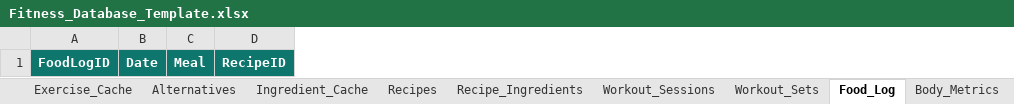
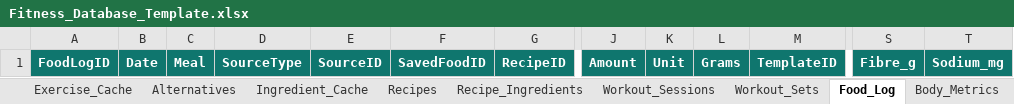
Before and after one commit to nfarrugia1985/Nfarrugia1985.github.io, an Excel workbook: Fitness_Database_Template.xlsx, sheet Food_Log, drawn as a sheet; only a part is shown, gaps mark what is left out; values as stored, in another font and other column widths than the file's, no borders; the diff names each change by its address in the sheet, - before the commit and + after, or states it on an @@ line.

```diff
--- a/Fitness_Database_Template.xlsx (sheet Food_Log)
+++ b/Fitness_Database_Template.xlsx (sheet Food_Log)
+column D, row 1: SourceType
+column E, row 1: SourceID
+column F, row 1: SavedFoodID
+column J, row 1: Amount
+column K, row 1: Unit
+column L, row 1: Grams
+column M, row 1: TemplateID
+column S, row 1: Fibre_g
+column T, row 1: Sodium_mg
```
Also changed, not shown: sheet Start_Here, sheet Settings, sheet App_State_Backup, sheet App_State, sheet Sync_Config, sheet Ingredient_Cache, 2 more sheets, other sheet tabs, charts or pictures, 17 other files.
